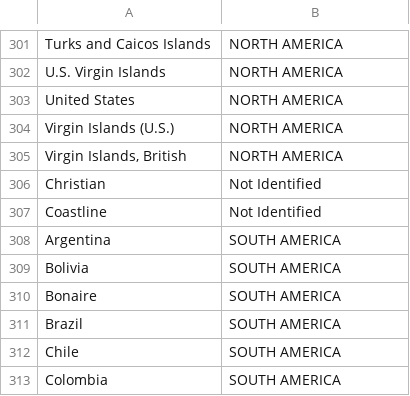
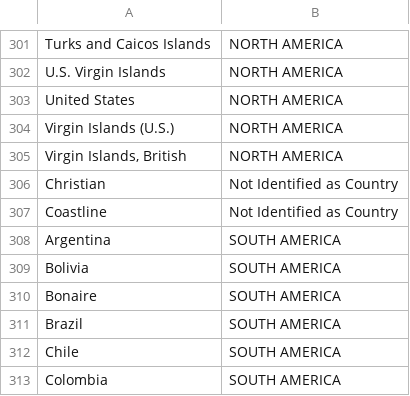
Before and after one commit to babloomarkose/DataInPython, a CSV file: Tables_Visualization/CountryAndContinent.csv, drawn as a sheet; only a part is shown, gaps mark what is left out.

```diff
--- a/Tables_Visualization/CountryAndContinent.csv
+++ b/Tables_Visualization/CountryAndContinent.csv
@@ -305,4 +305,4 @@ Virgin Islands (U.S.),NORTH AMERICA
 "Virgin Islands, British",NORTH AMERICA
-Christian,Not Identified
-Coastline,Not Identified
+Christian,Not Identified as Country
+Coastline,Not Identified as Country
 Argentina,SOUTH AMERICA
```
Also changed, not shown: 1 other file.
